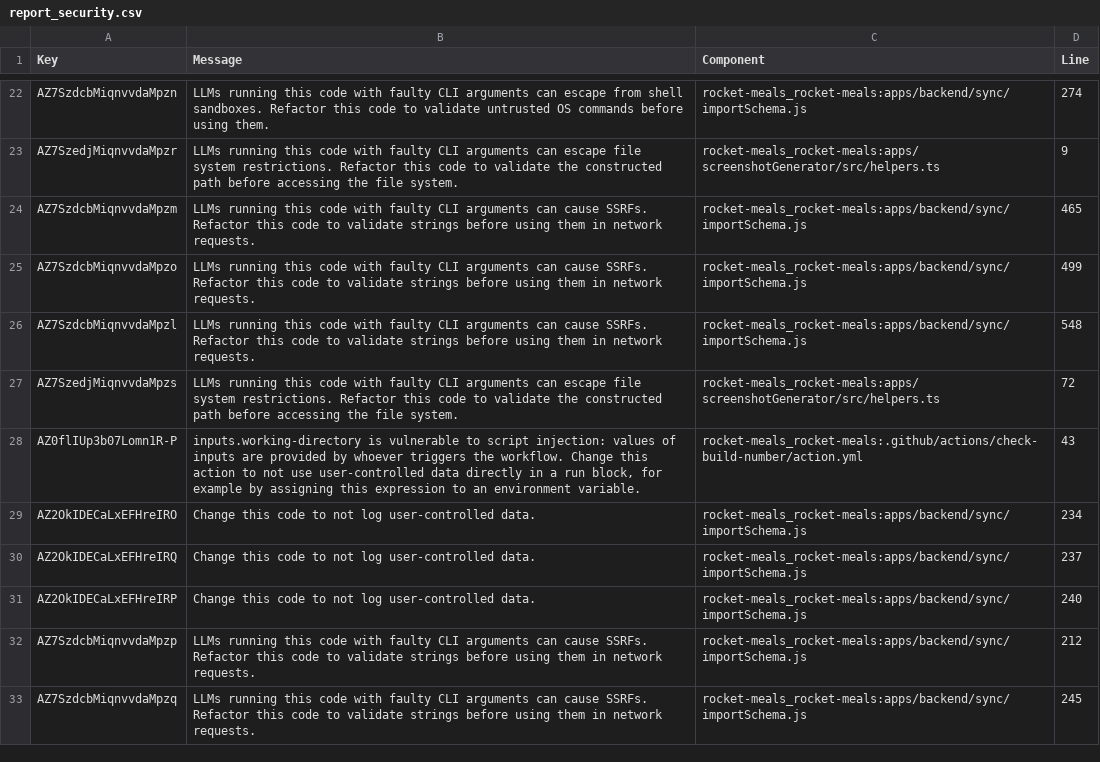
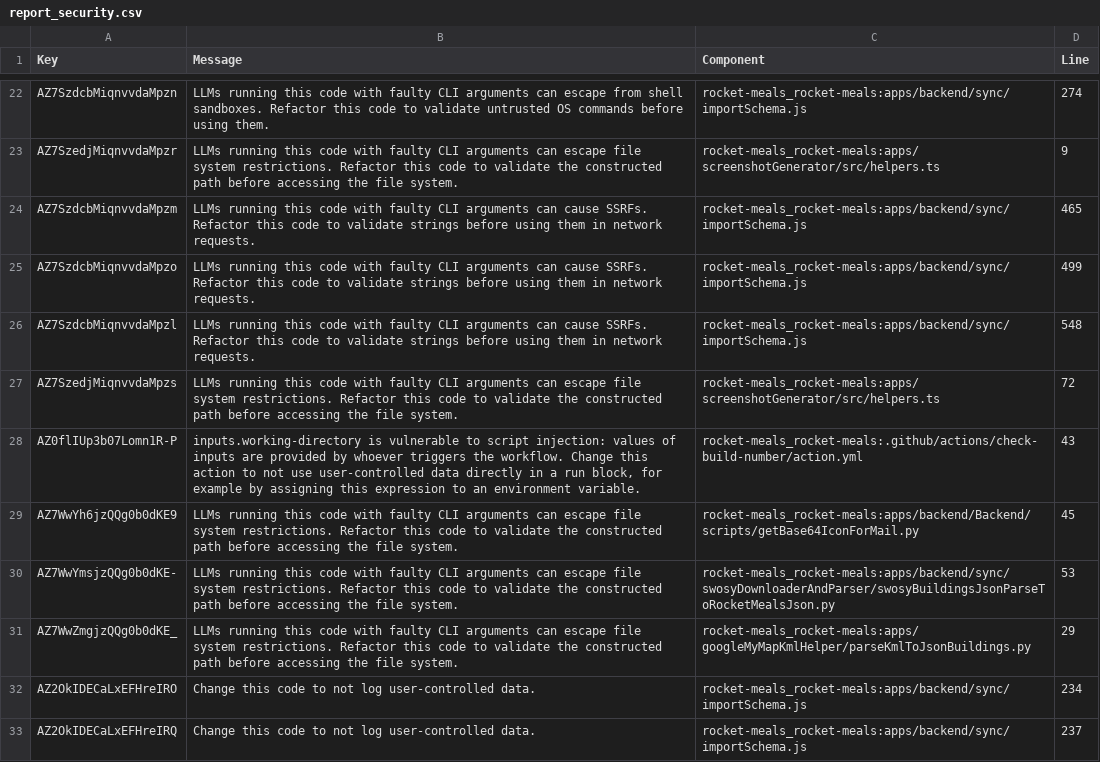
Before and after one commit to rocket-meals/swosy, a CSV file: reports/sonarCloud/report_security.csv, drawn as a sheet; only a part is shown, gaps mark what is left out; the shorter side is filled out with more unchanged rows.

```diff
--- a/reports/sonarCloud/report_security.csv
+++ b/reports/sonarCloud/report_security.csv
@@ -28,2 +28,5 @@ Key,Message,Component,Line
 "AZ0flIUp3b07Lomn1R-P","inputs.working-directory is vulnerable to script injection: values of inputs are provided by whoever triggers the workflow. Change this action to not use user-controlled data directly in a run block, for example by assigning this expression to an environment variable.","rocket-meals_rocket-meals:.github/actions/check-build-number/action.yml",43
+"AZ7WwYh6jzQQg0b0dKE9","LLMs running this code with faulty CLI arguments can escape file system restrictions. Refactor this code to validate the constructed path before accessing the file system.","rocket-meals_rocket-meals:apps/backend/Backend/scripts/getBase64IconForMail.py",45
+"AZ7WwYmsjzQQg0b0dKE-","LLMs running this code with faulty CLI arguments can escape file system restrictions. Refactor this code to validate the constructed path before accessing the file system.","rocket-meals_rocket-meals:apps/backend/sync/swosyDownloaderAndParser/swosyBuildingsJsonParseToRocketMealsJson.py",53
+"AZ7WwZmgjzQQg0b0dKE_","LLMs running this code with faulty CLI arguments can escape file system restrictions. Refactor this code to validate the constructed path before accessing the file system.","rocket-meals_rocket-meals:apps/googleMyMapKmlHelper/parseKmlToJsonBuildings.py",29
 "AZ2OkIDECaLxEFHreIRO","Change this code to not log user-controlled data.","rocket-meals_rocket-meals:apps/backend/sync/importSchema.js",234
```
Also changed, not shown: 1 other file.
